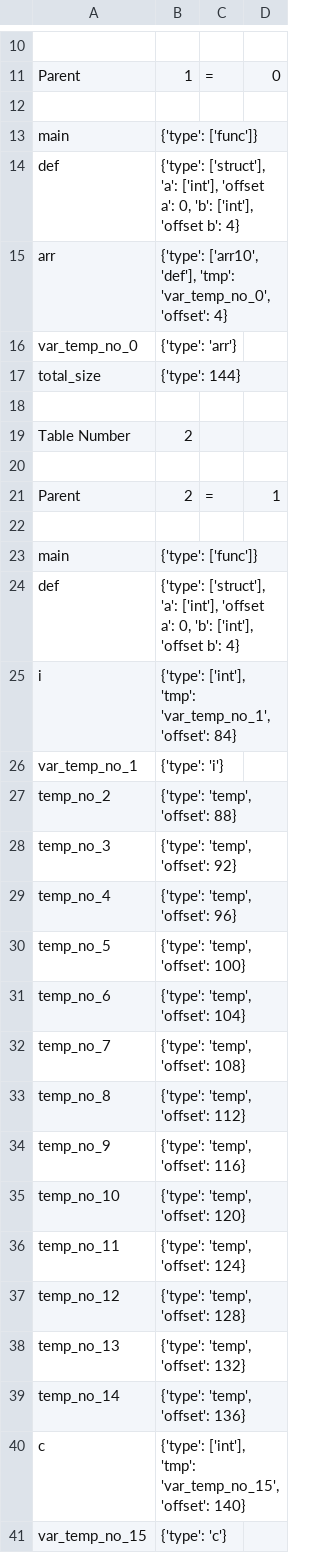
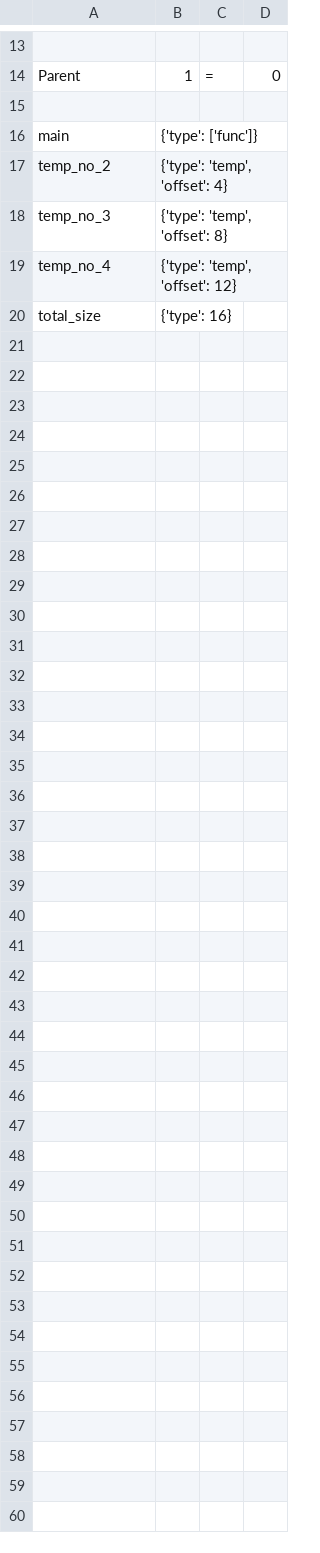
Before and after one commit to nibir8-source/Group_5_CS335_Project, a CSV file: src/symbol_table.csv, drawn as a sheet; only a part is shown, gaps mark what is left out; the diff covers the shown part only.

```diff
--- a/src/symbol_table.csv
+++ b/src/symbol_table.csv
@@ -13,29 +16,5 @@ Parent,1,=,0
 main,{'type': ['func']}
-def,"{'type': ['struct'], 'a': ['int'], 'offset a': 0, 'b': ['int'], 'offset b': 4}"
-arr,"{'type': ['arr10', 'def'], 'tmp': 'var_temp_no_0', 'offset': 4}"
-var_temp_no_0,{'type': 'arr'}
-total_size,{'type': 144}
-
-Table Number,2
-
-Parent,2,=,1
-
-main,{'type': ['func']}
-def,"{'type': ['struct'], 'a': ['int'], 'offset a': 0, 'b': ['int'], 'offset b': 4}"
-i,"{'type': ['int'], 'tmp': 'var_temp_no_1', 'offset': 84}"
-var_temp_no_1,{'type': 'i'}
-temp_no_2,"{'type': 'temp', 'offset': 88}"
-temp_no_3,"{'type': 'temp', 'offset': 92}"
-temp_no_4,"{'type': 'temp', 'offset': 96}"
-temp_no_5,"{'type': 'temp', 'offset': 100}"
-temp_no_6,"{'type': 'temp', 'offset': 104}"
-temp_no_7,"{'type': 'temp', 'offset': 108}"
-temp_no_8,"{'type': 'temp', 'offset': 112}"
-temp_no_9,"{'type': 'temp', 'offset': 116}"
-temp_no_10,"{'type': 'temp', 'offset': 120}"
-temp_no_11,"{'type': 'temp', 'offset': 124}"
-temp_no_12,"{'type': 'temp', 'offset': 128}"
-temp_no_13,"{'type': 'temp', 'offset': 132}"
-temp_no_14,"{'type': 'temp', 'offset': 136}"
-c,"{'type': ['int'], 'tmp': 'var_temp_no_15', 'offset': 140}"
-var_temp_no_15,{'type': 'c'}
+temp_no_2,"{'type': 'temp', 'offset': 4}"
+temp_no_3,"{'type': 'temp', 'offset': 8}"
+temp_no_4,"{'type': 'temp', 'offset': 12}"
+total_size,{'type': 16}
```
Also changed, not shown: 4 added rows and 1 removed row elsewhere in this file, src/symbol_table2.csv, 9 other files.
